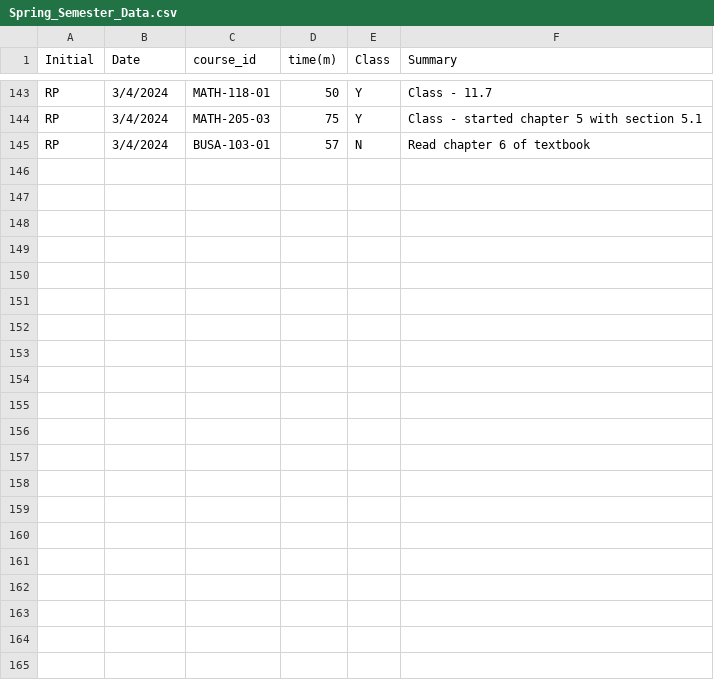
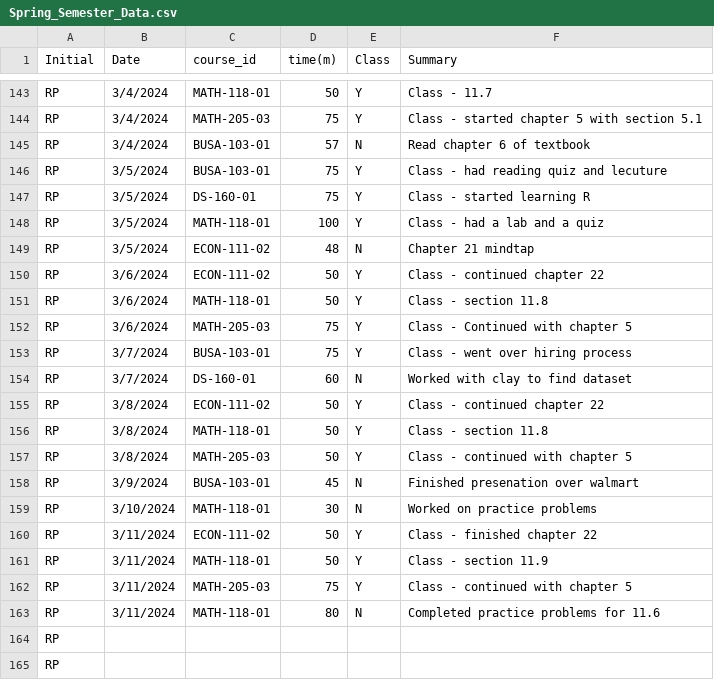
Before and after one commit to rpearson2/RP_Timesheet_Project, a CSV file: Spring_Semester_Data.csv, drawn as a sheet; only a part is shown, gaps mark what is left out.

Commit message:
Week of 3/12/2024

```diff
--- a/Spring_Semester_Data.csv
+++ b/Spring_Semester_Data.csv
@@ -145 +145,21 @@ RP,3/4/2024,MATH-205-03,75,Y,Class - started chapter 5 with section 5.1,
 RP,3/4/2024,BUSA-103-01,57,N,Read chapter 6 of textbook,
+RP,3/5/2024,BUSA-103-01,75,Y,Class - had reading quiz and lecuture,
+RP,3/5/2024,DS-160-01,75,Y,Class - started learning R,
+RP,3/5/2024,MATH-118-01,100,Y,Class - had a lab and a quiz,
+RP,3/5/2024,ECON-111-02,48,N,Chapter 21 mindtap,
+RP,3/6/2024,ECON-111-02,50,Y,Class - continued chapter 22,
+RP,3/6/2024,MATH-118-01,50,Y,Class - section 11.8,
+RP,3/6/2024,MATH-205-03,75,Y,Class - Continued with chapter 5,
+RP,3/7/2024,BUSA-103-01,75,Y,Class - went over hiring process,
+RP,3/7/2024,DS-160-01,60,N,Worked with clay to find dataset,
+RP,3/8/2024,ECON-111-02,50,Y,Class - continued chapter 22,
+RP,3/8/2024,MATH-118-01,50,Y,Class - section 11.8,
+RP,3/8/2024,MATH-205-03,50,Y,Class - continued with chapter 5,
+RP,3/9/2024,BUSA-103-01,45,N,Finished presenation over walmart,
+RP,3/10/2024,MATH-118-01,30,N,Worked on practice problems,
+RP,3/11/2024,ECON-111-02,50,Y,Class - finished chapter 22,
+RP,3/11/2024,MATH-118-01,50,Y,Class - section 11.9,
+RP,3/11/2024,MATH-205-03,75,Y,Class - continued with chapter 5,
+RP,3/11/2024,MATH-118-01,80,N,Completed practice problems for 11.6,
+RP,,,,,,
+RP,,,,,,
```
